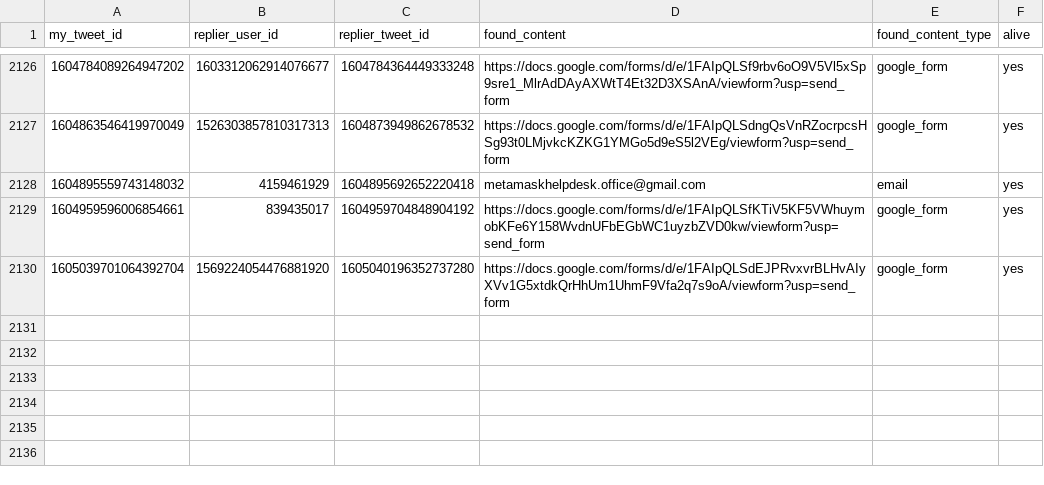
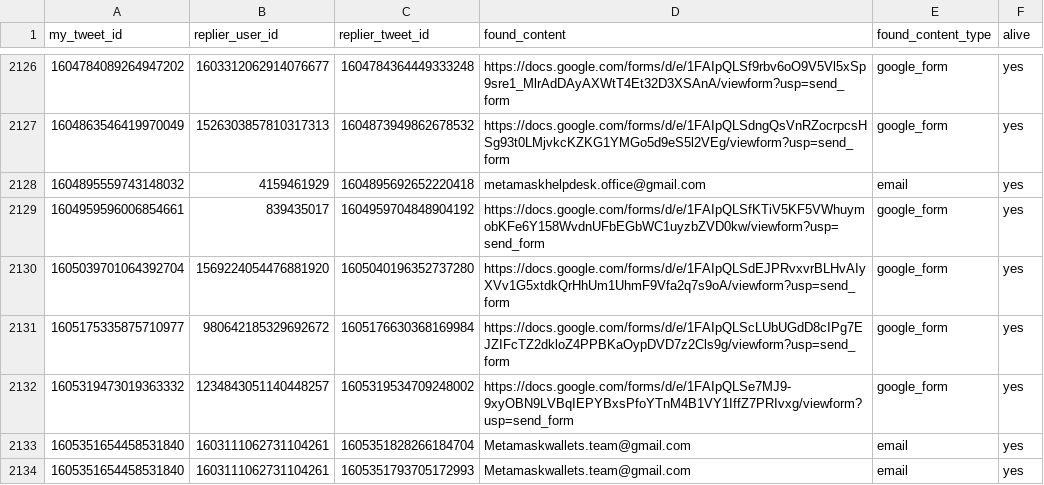
Before and after one commit to thefightagainstmalware/CatPhish, a CSV file: data.csv, drawn as a sheet; only a part is shown, gaps mark what is left out; the diff names each change by its address in the sheet, - before the commit and + after, or states it on an @@ line.

Commit message:
Automated commit

```diff
--- a/data.csv
+++ b/data.csv
+row 2131: 1605175335875710977 | 980642185329692672 | 1605176630368169984 | https://docs.google.com/forms/d/e/1FAIpQLScLUbUGdD8cIPg7EJZIFcTZ2dkloZ4PPBKaOypDVD7z2Cls9g/viewform?usp=send_form | google_form | yes
+row 2132: 1605319473019363332 | 1234843051140448257 | 1605319534709248002 | https://docs.google.com/forms/d/e/1FAIpQLSe7MJ9-9xyOBN9LVBqIEPYBxsPfoYTnM4B1VY1IffZ7PRIvxg/viewform?usp=send_form | google_form | yes
+row 2133: 1605351654458531840 | 1603111062731104261 | 1605351828266184704 | Metamaskwallets.team@gmail.com | email | yes
+row 2134: 1605351654458531840 | 1603111062731104261 | 1605351793705172993 | Metamaskwallets.team@gmail.com | email | yes
```
